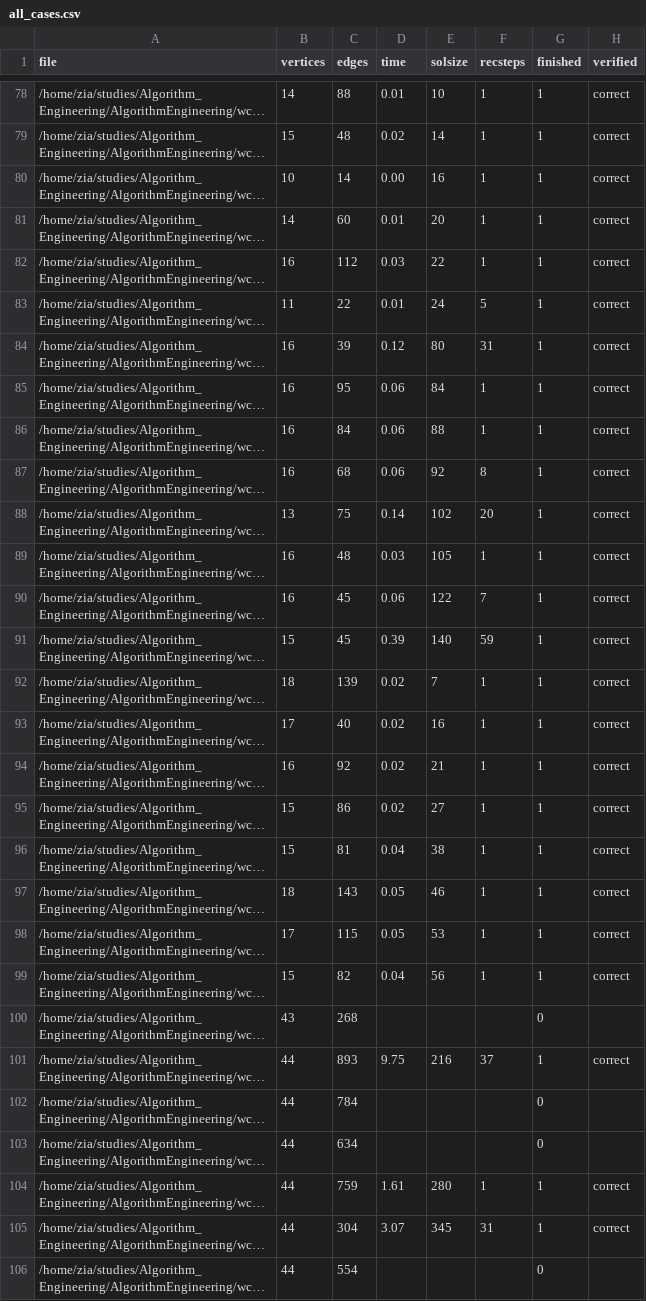
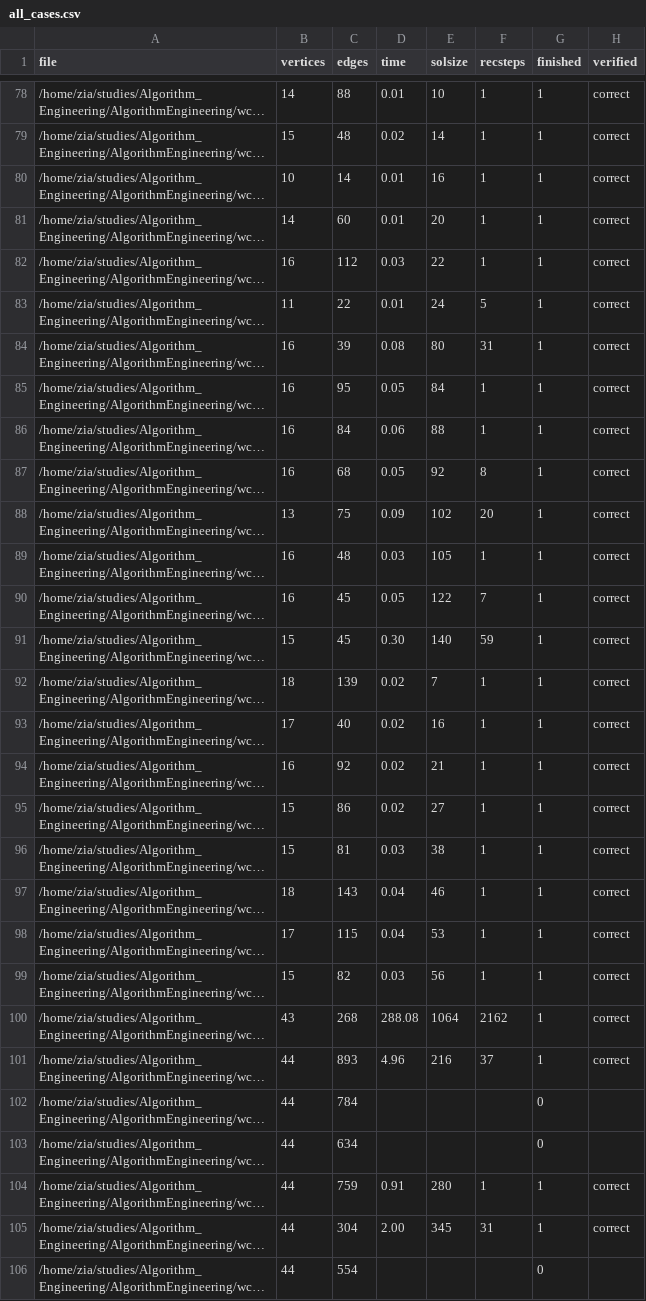
Before and after one commit to zia-badar/AlgorithmEngineering, a CSV file: wce-students/all_cases.csv, drawn as a sheet; only a part is shown, gaps mark what is left out; long unchanged cells end in …; the diff covers the shown part only; the diff names each change by its address in the sheet, - before the commit and + after, or states it on an @@ line.

```diff
--- a/wce-students/all_cases.csv
+++ b/wce-students/all_cases.csv
-D80 (time): 0.00
+D80 (time): 0.01
-D84 (time): 0.12
+D84 (time): 0.08
-D85 (time): 0.06
+D85 (time): 0.05
-D87 (time): 0.06
+D87 (time): 0.05
-D88 (time): 0.14
+D88 (time): 0.09
-D90 (time): 0.06
+D90 (time): 0.05
-D91 (time): 0.39
+D91 (time): 0.30
-D96 (time): 0.04
+D96 (time): 0.03
-D97:D98 (time): 0.05
+D97:D98 (time): 0.04
-D99 (time): 0.04
+D99 (time): 0.03
-D100 (time): (empty)
+D100 (time): 288.08
-E100 (solsize): (empty)
+E100 (solsize): 1064
-F100 (recsteps): (empty)
+F100 (recsteps): 2162
-G100 (finished): 0
+G100 (finished): 1
-H100 (verified): (empty)
+H100 (verified): correct
-D101 (time): 9.75
+D101 (time): 4.96
-D104 (time): 1.61
+D104 (time): 0.91
-D105 (time): 3.07
+D105 (time): 2.00
```
Also changed, not shown: 2 added rows and 40 edited cells elsewhere in this file, 2 other files.
